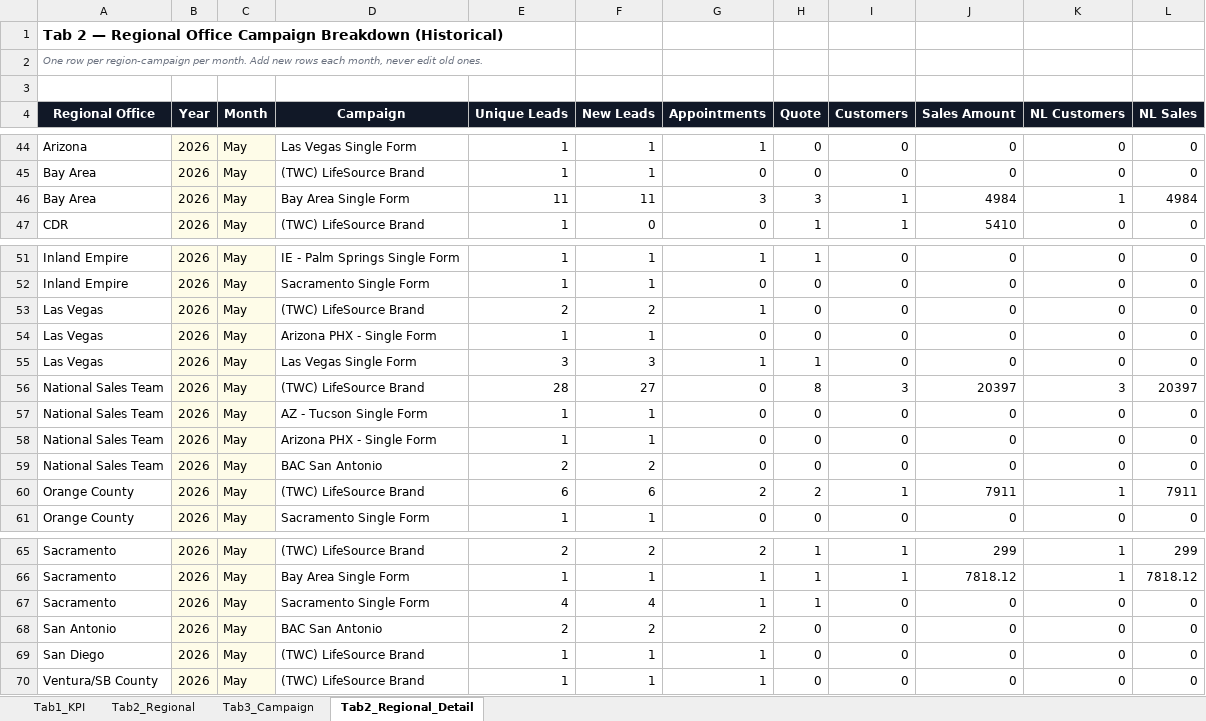
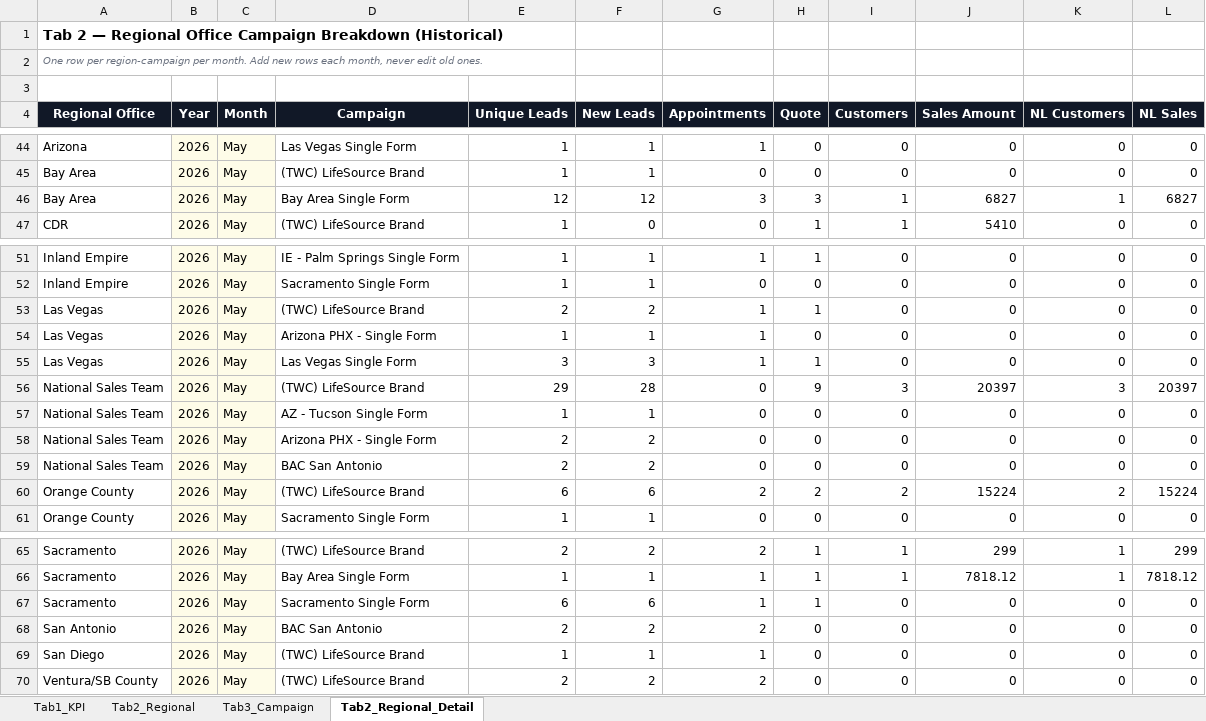
Before and after one commit to panpanlsw-ops/BIng-Dashboard, an Excel workbook: dashboard_data.xlsx, sheet Tab2_Regional_Detail, drawn as a sheet; only a part is shown, gaps mark what is left out; values as stored, in another font and other column widths than the file's, no borders; the diff names each change by its address in the sheet, - before the commit and + after, or states it on an @@ line.

```diff
--- a/dashboard_data.xlsx (sheet Tab2_Regional_Detail)
+++ b/dashboard_data.xlsx (sheet Tab2_Regional_Detail)
-E46 (Unique Leads): 11
+E46 (Unique Leads): 12
-F46 (New Leads): 11
+F46 (New Leads): 12
-J46 (Sales Amount): 4984
+J46 (Sales Amount): 6827
-L46 (NL Sales): 4984
+L46 (NL Sales): 6827
-H53 (Quote): 0
+H53 (Quote): 1
-G54 (Appointments): 0
+G54 (Appointments): 1
-E56 (Unique Leads): 28
+E56 (Unique Leads): 29
-F56 (New Leads): 27
+F56 (New Leads): 28
-H56 (Quote): 8
+H56 (Quote): 9
-E58 (Unique Leads): 1
+E58 (Unique Leads): 2
-F58 (New Leads): 1
+F58 (New Leads): 2
-I60 (Customers): 1
+I60 (Customers): 2
-J60 (Sales Amount): 7911
+J60 (Sales Amount): 15224
-K60 (NL Customers): 1
+K60 (NL Customers): 2
-L60 (NL Sales): 7911
+L60 (NL Sales): 15224
-E67 (Unique Leads): 4
+E67 (Unique Leads): 6
-F67 (New Leads): 4
+F67 (New Leads): 6
-E70 (Unique Leads): 1
+E70 (Unique Leads): 2
-F70 (New Leads): 1
+F70 (New Leads): 2
-G70 (Appointments): 1
+G70 (Appointments): 2
```
Also changed, not shown: sheet Tab1_KPI, sheet Tab3_Campaign, sheet Tab2_Regional.
